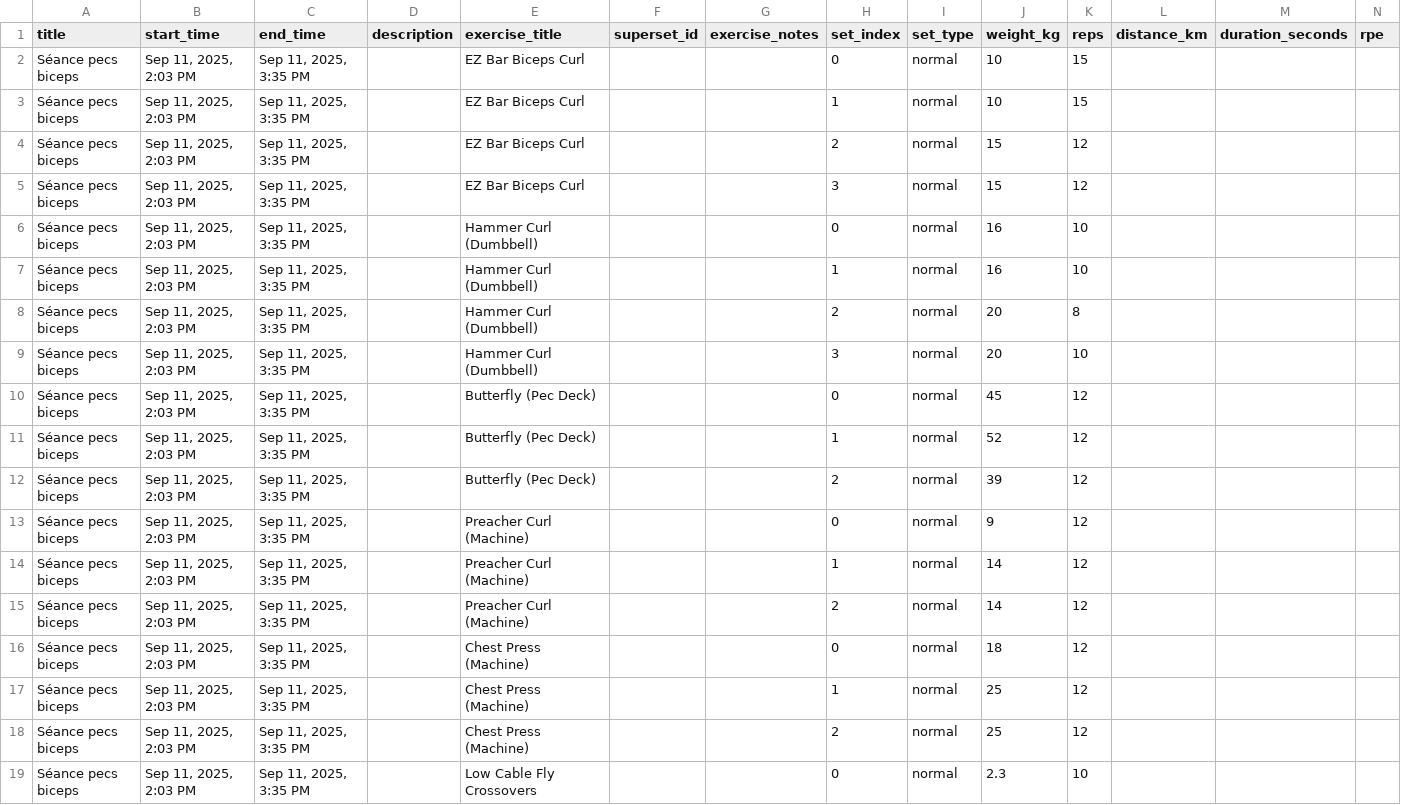
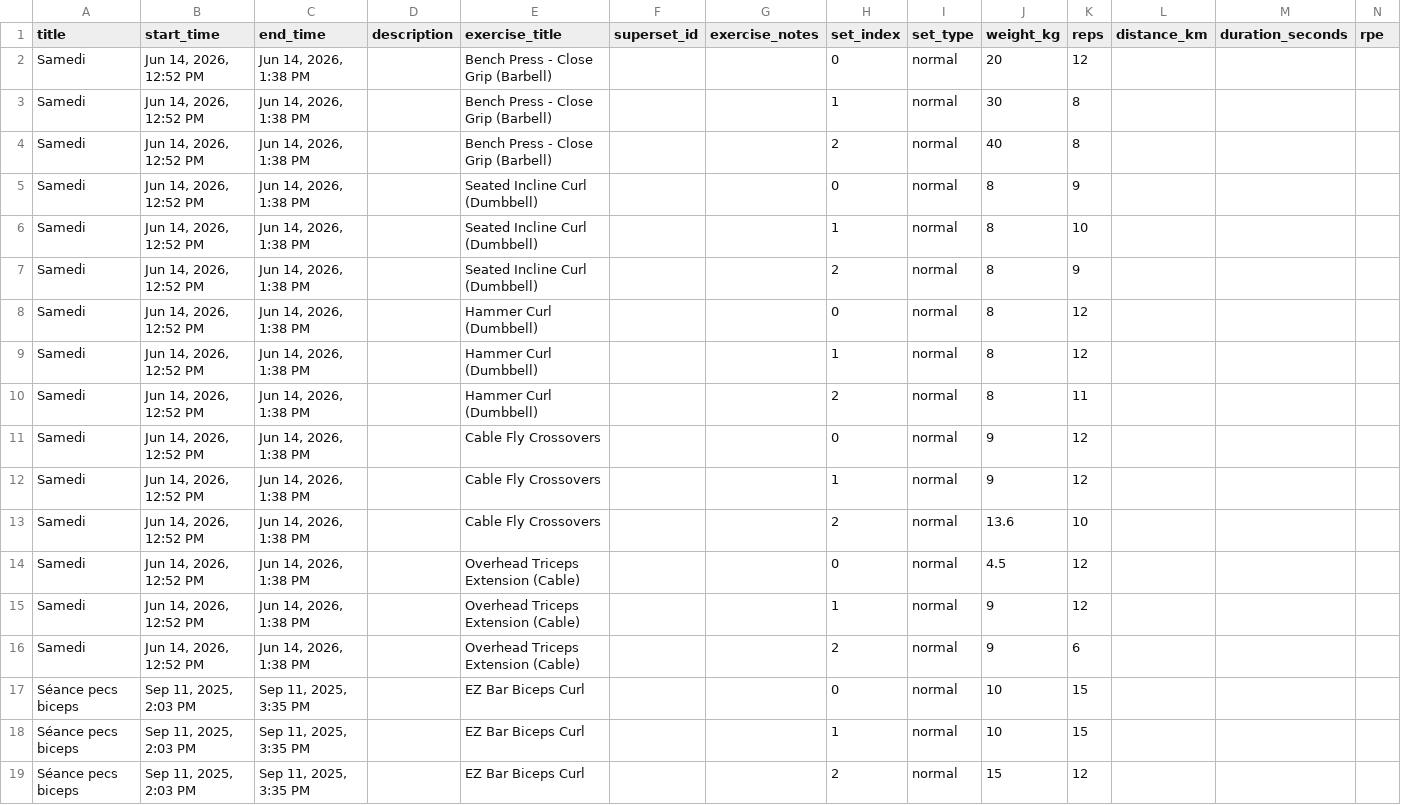
Before and after one commit to QuentinLeger/nova, a CSV file: workouts.csv, drawn as a sheet; only a part is shown; the shorter side is filled out with more unchanged rows.

Commit message:
Nouvelle séance

```diff
--- a/workouts.csv
+++ b/workouts.csv
@@ -1,2 +1,17 @@
 "title","start_time","end_time","description","exercise_title","superset_id","exercise_notes","set_index","set_type","weight_kg","reps","distance_km","duration_seconds","rpe"
+"Samedi","Jun 14, 2026, 12:52 PM","Jun 14, 2026, 1:38 PM","","Bench Press - Close Grip (Barbell)",,"",0,"normal",20,12,,,
+"Samedi","Jun 14, 2026, 12:52 PM","Jun 14, 2026, 1:38 PM","","Bench Press - Close Grip (Barbell)",,"",1,"normal",30,8,,,
+"Samedi","Jun 14, 2026, 12:52 PM","Jun 14, 2026, 1:38 PM","","Bench Press - Close Grip (Barbell)",,"",2,"normal",40,8,,,
+"Samedi","Jun 14, 2026, 12:52 PM","Jun 14, 2026, 1:38 PM","","Seated Incline Curl (Dumbbell)",,"",0,"normal",8,9,,,
+"Samedi","Jun 14, 2026, 12:52 PM","Jun 14, 2026, 1:38 PM","","Seated Incline Curl (Dumbbell)",,"",1,"normal",8,10,,,
+"Samedi","Jun 14, 2026, 12:52 PM","Jun 14, 2026, 1:38 PM","","Seated Incline Curl (Dumbbell)",,"",2,"normal",8,9,,,
+"Samedi","Jun 14, 2026, 12:52 PM","Jun 14, 2026, 1:38 PM","","Hammer Curl (Dumbbell)",,"",0,"normal",8,12,,,
+"Samedi","Jun 14, 2026, 12:52 PM","Jun 14, 2026, 1:38 PM","","Hammer Curl (Dumbbell)",,"",1,"normal",8,12,,,
+"Samedi","Jun 14, 2026, 12:52 PM","Jun 14, 2026, 1:38 PM","","Hammer Curl (Dumbbell)",,"",2,"normal",8,11,,,
+"Samedi","Jun 14, 2026, 12:52 PM","Jun 14, 2026, 1:38 PM","","Cable Fly Crossovers",,"",0,"normal",9,12,,,
+"Samedi","Jun 14, 2026, 12:52 PM","Jun 14, 2026, 1:38 PM","","Cable Fly Crossovers",,"",1,"normal",9,12,,,
+"Samedi","Jun 14, 2026, 12:52 PM","Jun 14, 2026, 1:38 PM","","Cable Fly Crossovers",,"",2,"normal",13.6,10,,,
+"Samedi","Jun 14, 2026, 12:52 PM","Jun 14, 2026, 1:38 PM","","Overhead Triceps Extension (Cable)",,"",0,"normal",4.5,12,,,
+"Samedi","Jun 14, 2026, 12:52 PM","Jun 14, 2026, 1:38 PM","","Overhead Triceps Extension (Cable)",,"",1,"normal",9,12,,,
+"Samedi","Jun 14, 2026, 12:52 PM","Jun 14, 2026, 1:38 PM","","Overhead Triceps Extension (Cable)",,"",2,"normal",9,6,,,
 "Séance pecs biceps","Sep 11, 2025, 2:03 PM","Sep 11, 2025, 3:35 PM","","EZ Bar Biceps Curl",,"",0,"normal",10,15,,,
```
